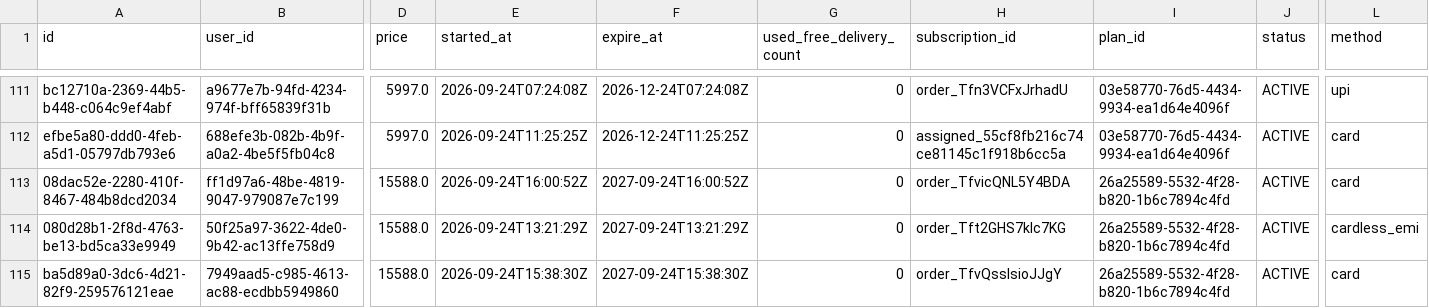
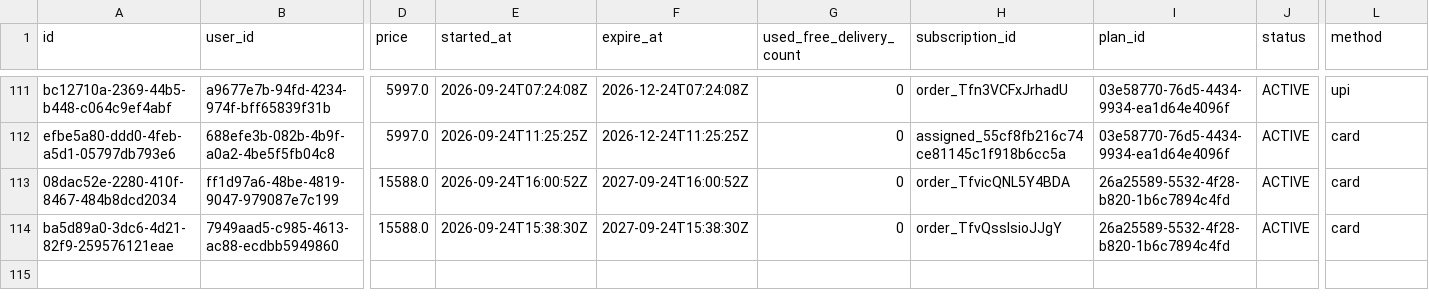
Before and after one commit to Amankr0402/Daily-Sales-Revenue-Report, a CSV file: data/active_sub_no_orders_details.csv, drawn as a sheet; only a part is shown, gaps mark what is left out; rows hold the shown columns only; the diff names each change by its address in the sheet, - before the commit and + after, or states it on an @@ line.

Commit message:
chore(data): auto-sync sales data [2026-09-24 21:54 UTC]

```diff
--- a/data/active_sub_no_orders_details.csv
+++ b/data/active_sub_no_orders_details.csv
-row 114: 080d28b1-2f8d-4763-be13-bd5ca33e9949 | 50f25a97-3622-4de0-9b42-ac13ffe758d9 | 15588.0 | 2026-09-24T13:21:29Z | 2027-09-24T13:21:29Z | 0 | order_Tft2GHS7klc7KG | 26a25589-5532-4f28-b820-1b6c7894c4fd | ACTIVE | cardless_emi
```
Also changed, not shown: data/missed_leads_details.csv, data/telecrm_leads_details.csv, 9 other files.
